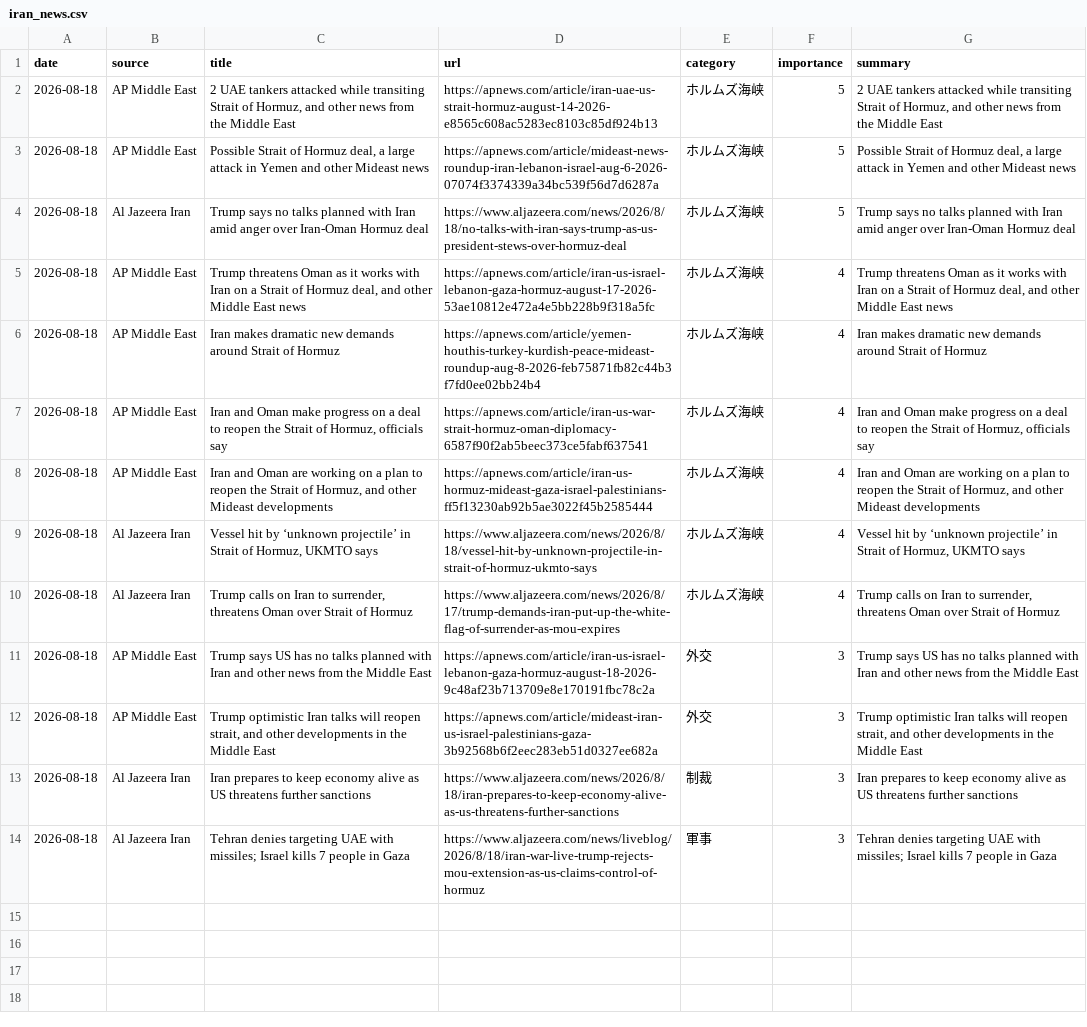
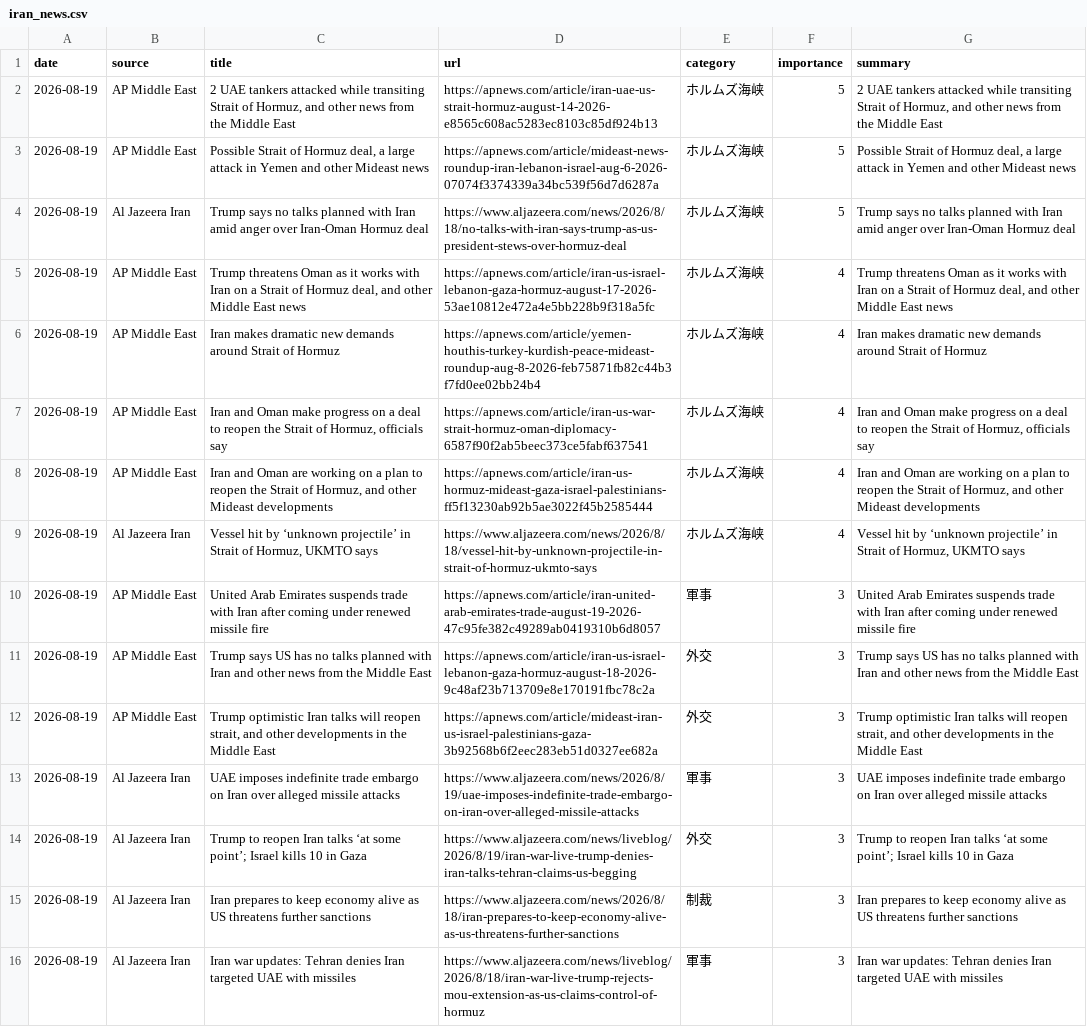
Before and after one commit to naka3-14/i-news, a CSV file: data/iran_news.csv, drawn as a sheet; removed rows and columns are numbered as before the commit, all else as after; the diff names each change by its address in the sheet, - before the commit and + after, or states it on an @@ line.

```diff
--- a/data/iran_news.csv
+++ b/data/iran_news.csv
-A2:A9 (date): 2026-08-18
+A2:A9 (date): 2026-08-19
-row 10: 2026-08-18 | Al Jazeera Iran | Trump calls on Iran to surrender, threatens Oman over Strait of Hormuz | https://www.aljazeera.com/news/2026/8/17/trump-demands-iran-put-up-the-white-flag-of-surrender-as-mou-expires | ホルムズ海峡 | 4 | Trump calls on Iran to surrender, threatens Oman over Strait of Hormuz
+row 10: 2026-08-19 | AP Middle East | United Arab Emirates suspends trade with Iran after coming under renewed missile fire | https://apnews.com/article/iran-united-arab-emirates-trade-august-19-2026-47c95fe382c49289ab0419310b6d8057 | 軍事 | 3 | United Arab Emirates suspends trade with Iran after coming under renewed missile fire
-A11:A12 (date): 2026-08-18
+A11:A12 (date): 2026-08-19
+row 13: 2026-08-19 | Al Jazeera Iran | UAE imposes indefinite trade embargo on Iran over alleged missile attacks | https://www.aljazeera.com/news/2026/8/19/uae-imposes-indefinite-trade-embargo-on-iran-over-alleged-missile-attacks | 軍事 | 3 | UAE imposes indefinite trade embargo on Iran over alleged missile attacks
+row 14: 2026-08-19 | Al Jazeera Iran | Trump to reopen Iran talks ‘at some point’; Israel kills 10 in Gaza | https://www.aljazeera.com/news/liveblog/2026/8/19/iran-war-live-trump-denies-iran-talks-tehran-claims-us-begging | 外交 | 3 | Trump to reopen Iran talks ‘at some point’; Israel kills 10 in Gaza
-A15:A16 (date): 2026-08-18
+A15:A16 (date): 2026-08-19
-C16 (title): Tehran denies targeting UAE with missiles; Israel kills 7 people in Gaza
+C16 (title): Iran war updates: Tehran denies Iran targeted UAE with missiles
-G16 (summary): Tehran denies targeting UAE with missiles; Israel kills 7 people in Gaza
+G16 (summary): Iran war updates: Tehran denies Iran targeted UAE with missiles
```
Also changed, not shown: 6 other files.
